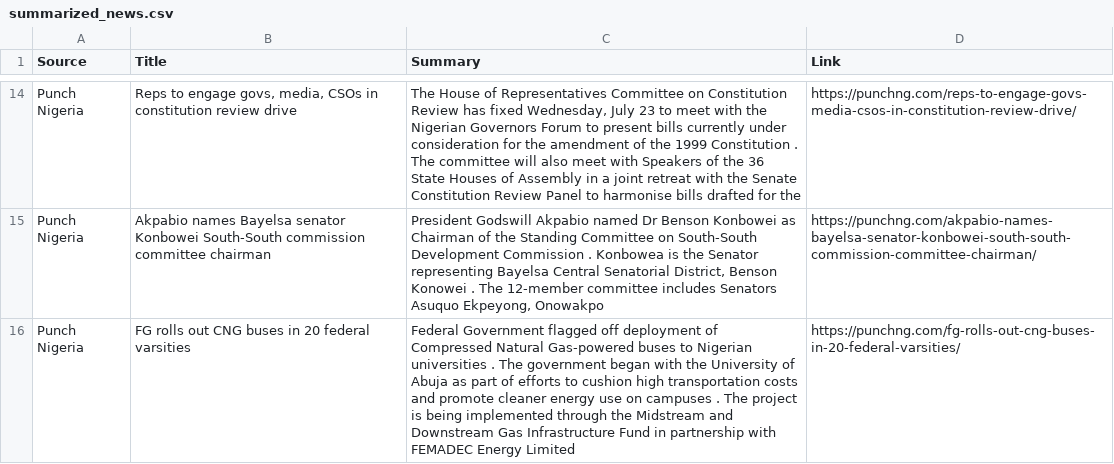
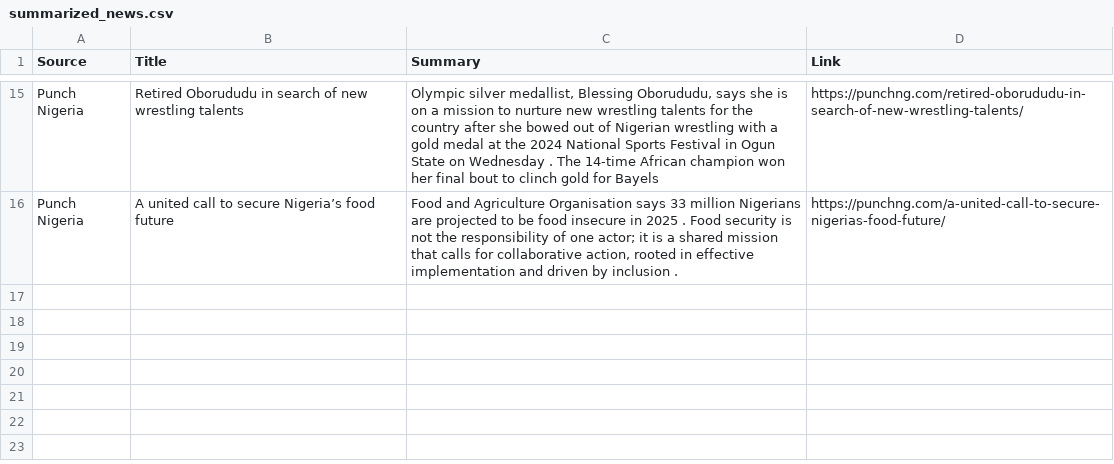
Before and after one commit to anthonob/nigerian-news-aggregator, a CSV file: summarized_news.csv, drawn as a sheet; only a part is shown, gaps mark what is left out; removed rows and columns are numbered as before the commit, all else as after; the diff covers the shown part only; the diff names each change by its address in the sheet, - before the commit and + after, or states it on an @@ line.

```diff
--- a/summarized_news.csv
+++ b/summarized_news.csv
-B15 (Title): Reps to engage govs, media, CSOs in constitution review drive
+B15 (Title): Retired Oborududu in search of new wrestling talents
-C15 (Summary): The House of Representatives Committee on Constitution Review has fixed Wednesday, July 23 to meet with the Nigerian Governors Forum to present bills currently under consideration for the amendment of the 1999 Constitution . The committee will also meet with Speakers of the 36 State Houses of Assembly in a joint retreat with the Senate Constitution Review Panel to harmonise bills drafted for the
+C15 (Summary): Olympic silver medallist, Blessing Oborududu, says she is on a mission to nurture new wrestling talents for the country after she bowed out of Nigerian wrestling with a gold medal at the 2024 National Sports Festival in Ogun State on Wednesday . The 14-time African champion won her final bout to clinch gold for Bayels
-D15 (Link): https://punchng.com/reps-to-engage-govs-media-csos-in-constitution-review-drive/
+D15 (Link): https://punchng.com/retired-oborududu-in-search-of-new-wrestling-talents/
-row 15: Punch Nigeria | Akpabio names Bayelsa senator Konbowei South-South commission committee chairman | President Godswill Akpabio named Dr Benson Konbowei as Chairman of the Standing Committee on South-South Development Commission . Konbowea is the Senator representing Bayelsa Central Senatorial District, Benson Konowei . The 12-member committee includes Senators Asuquo Ekpeyong, Onowakpo | https://punchng.com/akpabio-names-bayelsa-senator-konbowei-south-south-commission-committee-chairman/
-B16 (Title): FG rolls out CNG buses in 20 federal varsities
+B16 (Title): A united call to secure Nigeria’s food future
-C16 (Summary): Federal Government flagged off deployment of Compressed Natural Gas-powered buses to Nigerian universities . The government began with the University of Abuja as part of efforts to cushion high transportation costs and promote cleaner energy use on campuses . The project is being implemented through the Midstream and Downstream Gas Infrastructure Fund in partnership with FEMADEC Energy Limited
+C16 (Summary): Food and Agriculture Organisation says 33 million Nigerians are projected to be food insecure in 2025 . Food security is not the responsibility of one actor; it is a shared mission that calls for collaborative action, rooted in effective implementation and driven by inclusion .
-D16 (Link): https://punchng.com/fg-rolls-out-cng-buses-in-20-federal-varsities/
+D16 (Link): https://punchng.com/a-united-call-to-secure-nigerias-food-future/
```
Also changed, not shown: 4 added rows, 3 removed rows and 27 edited cells elsewhere in this file.
